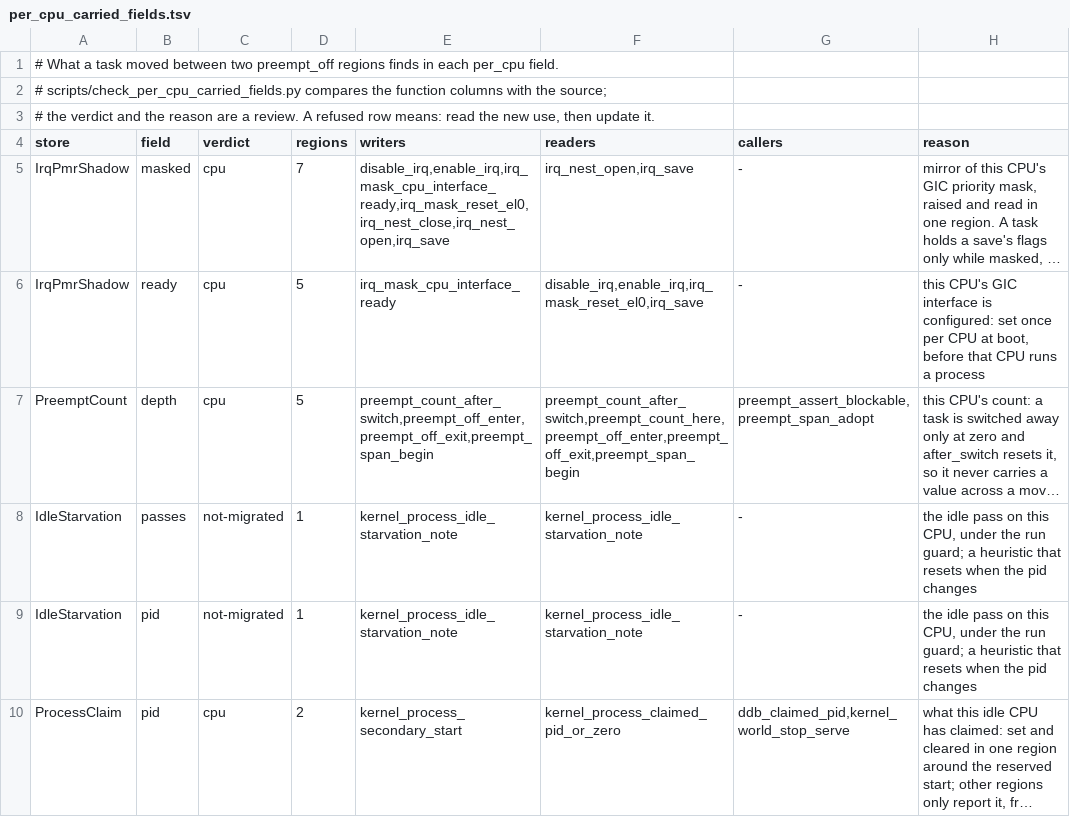
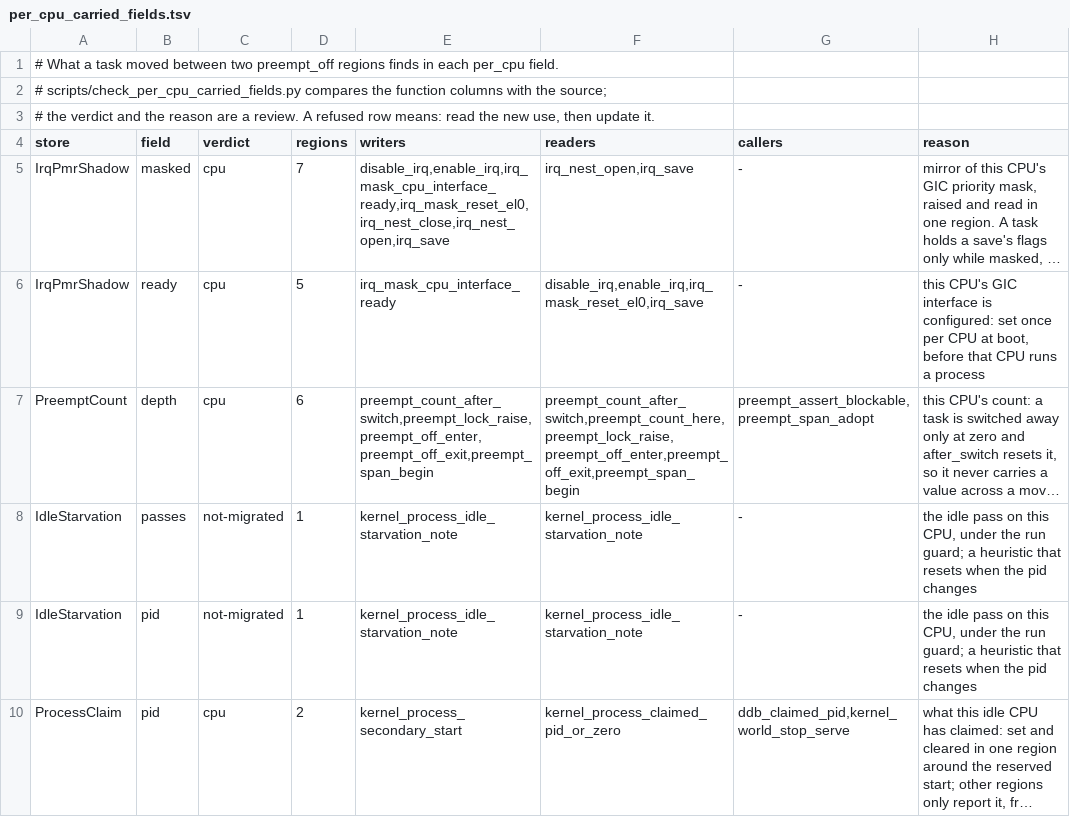
Before and after one commit to takibi-lang/takibi, a TSV file: scripts/per_cpu_carried_fields.tsv, drawn as a sheet; only a part is shown; long unchanged cells end in …; the diff names each change by its address in the sheet, - before the commit and + after, or states it on an @@ line.

```diff
--- a/scripts/per_cpu_carried_fields.tsv
+++ b/scripts/per_cpu_carried_fields.tsv
-D7 (regions): 5
+D7 (regions): 6
-E7 (writers): preempt_count_after_switch,preempt_off_enter,preempt_off_exit,preempt_span_begin
+E7 (writers): preempt_count_after_switch,preempt_lock_raise,preempt_off_enter,preempt_off_exit,preempt_span_begin
-F7 (readers): preempt_count_after_switch,preempt_count_here,preempt_off_enter,preempt_off_exit,preempt_span_begin
+F7 (readers): preempt_count_after_switch,preempt_count_here,preempt_lock_raise,preempt_off_enter,preempt_off_exit,preempt_span_begin
```
Also changed, not shown: 9 other files.
